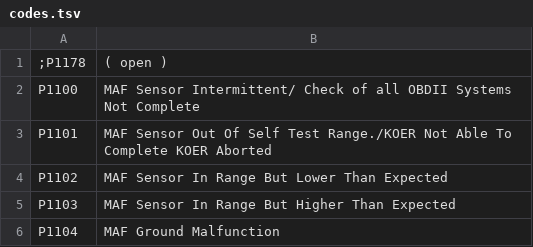
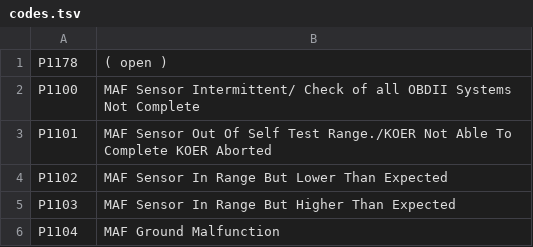
Before and after one commit to autodiag2/database, a TSV file: data/vehicle/jaguar/codes.tsv, drawn as a sheet; only a part is shown.

```diff
--- a/data/vehicle/jaguar/codes.tsv
+++ b/data/vehicle/jaguar/codes.tsv
@@ -1,2 +1,2 @@
-;P1178	( open )
+P1178	( open )
 P1100	MAF Sensor Intermittent/ Check of all OBDII Systems Not Complete
```
Also changed, not shown: data/vehicle/citroen/10072/codes.tsv, data/vehicle/citroen/5902/codes.tsv, 1 other file.
